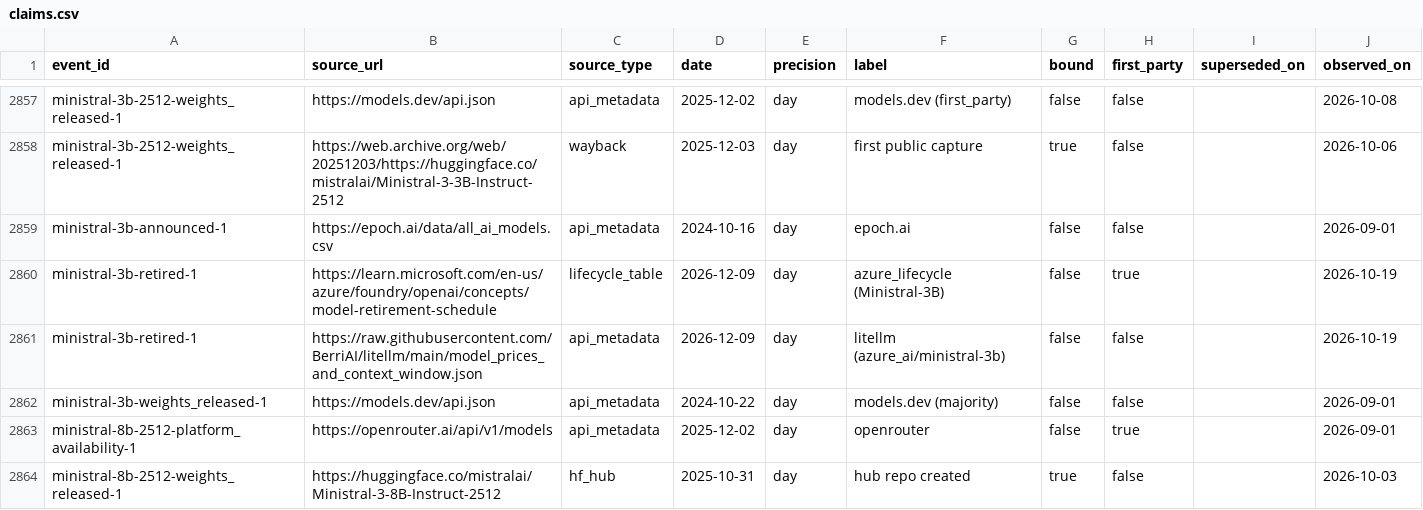
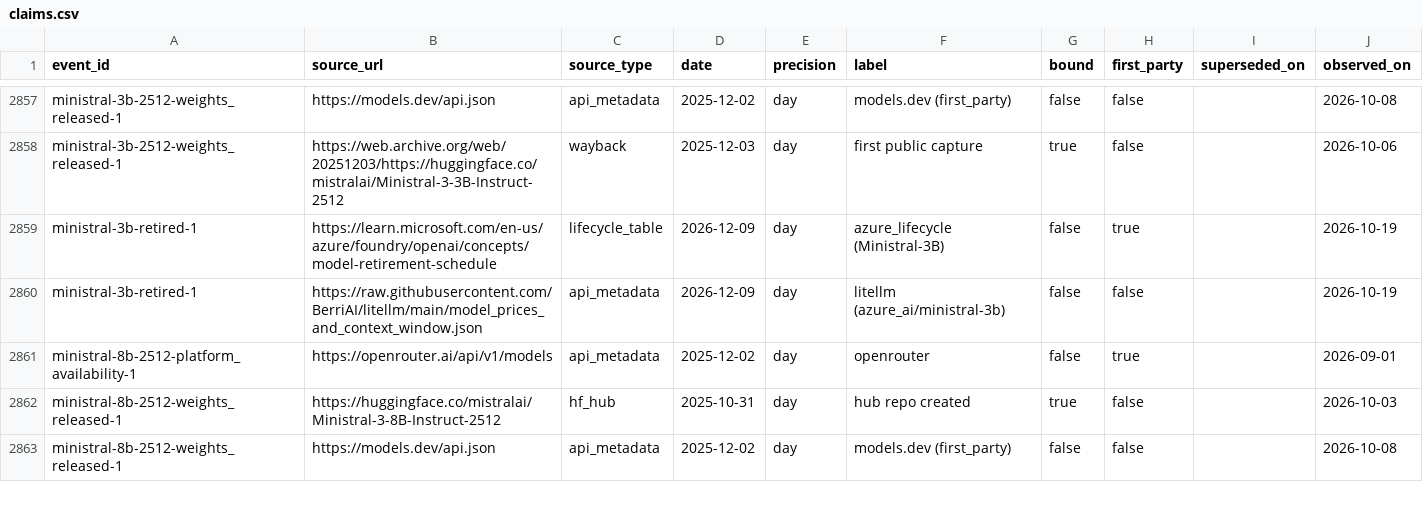
Before and after one commit to YasamanAnsari/llm-ledger, a CSV file: data/core/claims.csv, drawn as a sheet; only a part is shown, gaps mark what is left out; the shorter side is filled out with more unchanged rows; the diff names each change by its address in the sheet, - before the commit and + after, or states it on an @@ line.

Commit message:
feat: Epoch capability join, open vs closed frontier figure
Pull the Epoch Capabilities Index into a generated capability join
through the crosswalk, plot the best open-weights and API-only scores by
ledger release date, and correct Ministral 3B to API-only from the
vendor's launch post; reconcile no longer drafts weights releases for a
model a person ruled closed.

```diff
--- a/data/core/claims.csv
+++ b/data/core/claims.csv
-row 2859: ministral-3b-announced-1 | https://epoch.ai/data/all_ai_models.csv | api_metadata | 2024-10-16 | day | epoch.ai | false | false |  | 2026-09-01
-row 2862: ministral-3b-weights_released-1 | https://models.dev/api.json | api_metadata | 2024-10-22 | day | models.dev (majority) | false | false |  | 2026-09-01
```
Also changed, not shown: data/core/events.csv, data/core/models.csv, 23 other files.
